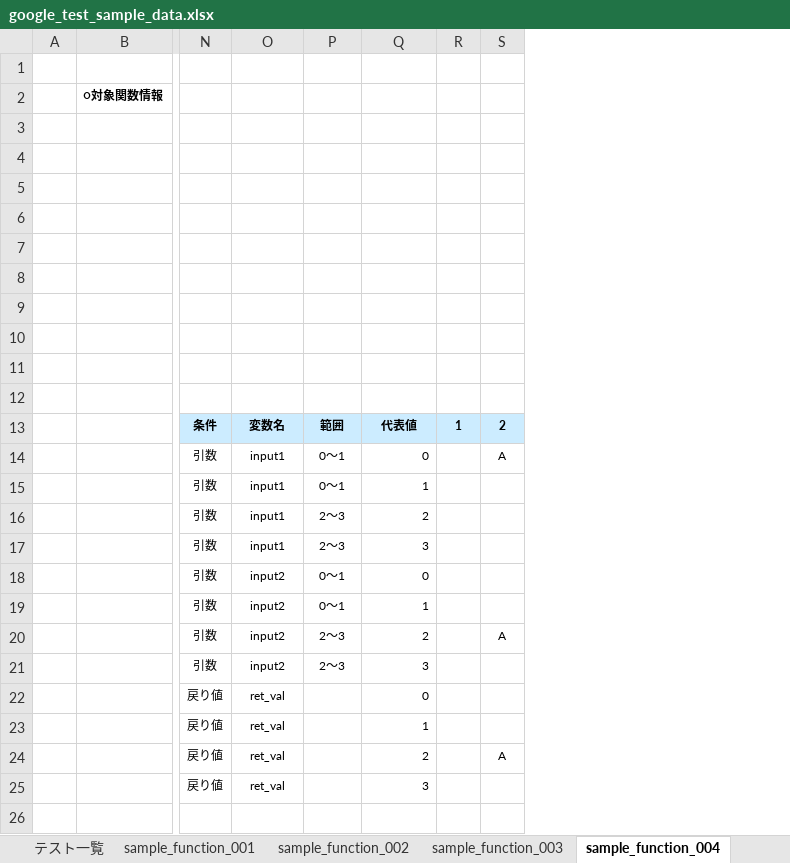
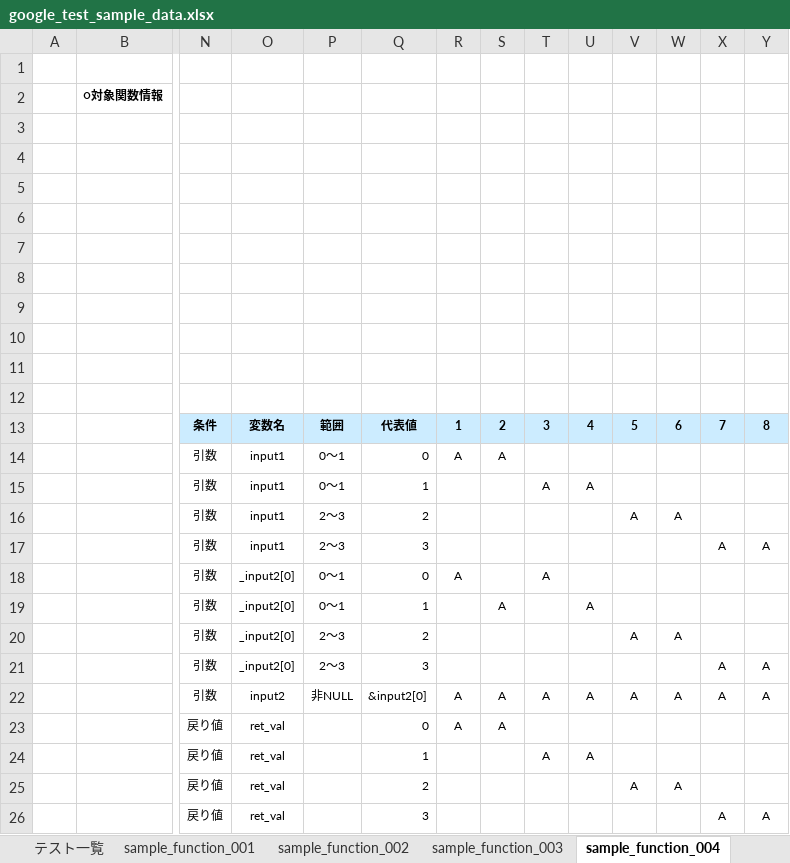
Before and after one commit to CountrySideEngineer/AutoTestPrep, an Excel workbook: doc/sample/test_sample_input/google_test_sample_data.xlsx, sheet sample_function_004, drawn as a sheet; only a part is shown, gaps mark what is left out; values as stored, in another font and other column widths than the file's, no borders; conditional formats not drawn; addresses are those after the commit; rows hold the shown columns only; the diff names each change by its address in the sheet, - before the commit and + after, or states it on an @@ line.

Commit message:
Update sample code and test data for utest using Googletest framework.

```diff
--- a/doc/sample/test_sample_input/google_test_sample_data.xlsx (sheet sample_function_004)
+++ b/doc/sample/test_sample_input/google_test_sample_data.xlsx (sheet sample_function_004)
+column T, rows 13-18: 3 |  | A |  |  | A; row 24: A
+column U, rows 13-19: 4 |  | A |  |  |  | A; row 24: A
+column V, rows 13-20: 5 |  |  | A |  |  |  | A; row 25: A
+column W, rows 13-20: 6 |  |  | A |  |  |  | A; row 25: A
+column X, rows 13-21: 7 |  |  |  | A |  |  |  | A; row 26: A
+column Y, rows 13-21: 8 |  |  |  | A |  |  |  | A; row 26: A
-R14: (empty)
+R14: A
-O18:O21: input2
+O18:O21: _input2[0]
-R18: (empty)
+R18: A
-S19: (empty)
+S19: A
-S20: A
+S20: (empty)
+row 22:  |  | 引数 | input2 | 非NULL | &input2[0] | A | A | A | A | A | A | A | A
-R23: (empty)
+R23: A
-S23: (empty)
+S23: A
-S25: A
+S25: (empty)
```
Also changed, not shown: sheet sample_function_003, 2 other files.
